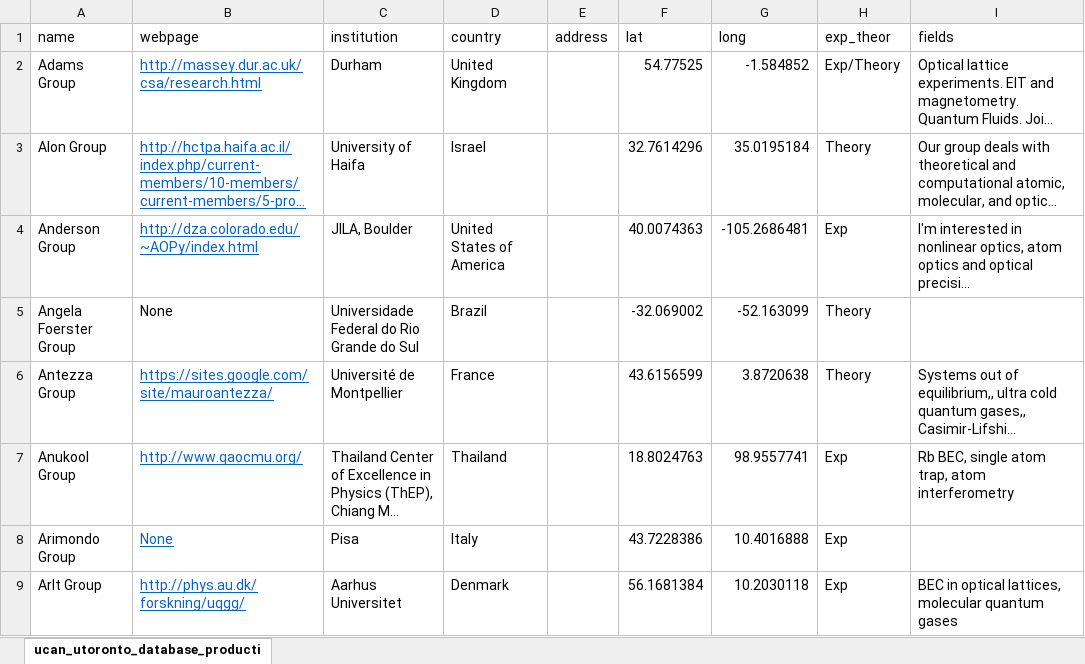
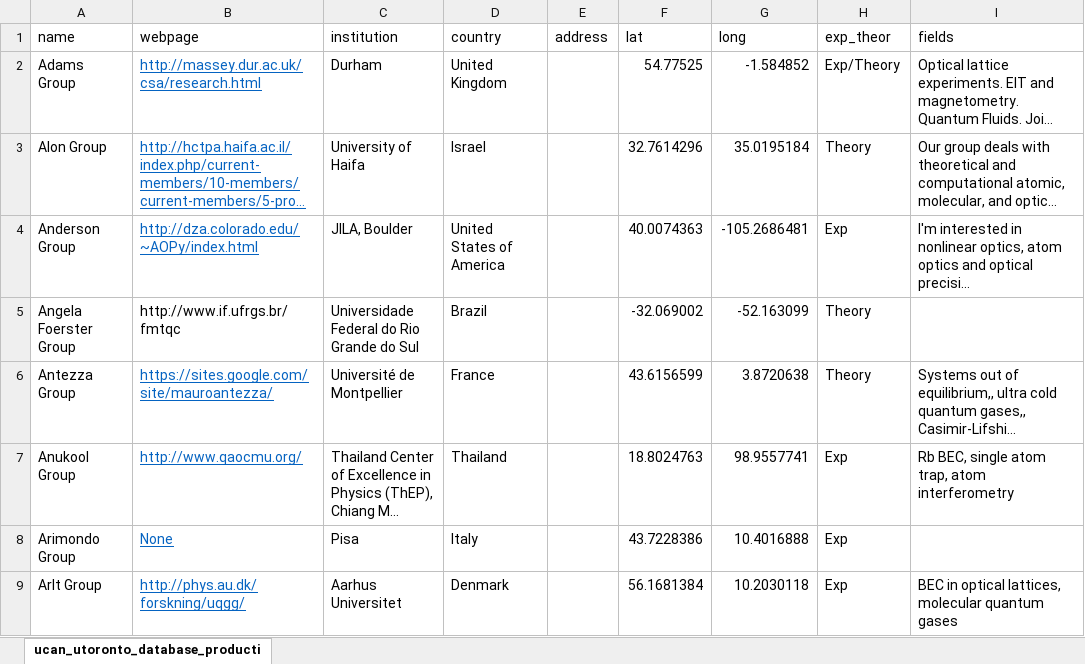
Before and after one commit to zgosar/EveryColdAtom, an Excel workbook: generate/ucan_utoronto_database_production_with_geocode-edited2.xlsx, sheet ucan_utoronto_database_producti, drawn as a sheet; only a part is shown; long unchanged cells end in …; values as stored, in another font and other column widths than the file's, no borders; conditional formats and table styles not drawn; the diff covers the shown part only; the diff names each change by its address in the sheet, - before the commit and + after, or states it on an @@ line.

Commit message:
Added 2 groups, removed 1 group. Various updates. Changes to parser due to UCAN website changes.

```diff
--- a/generate/ucan_utoronto_database_production_with_geocode-edited2.xlsx (sheet ucan_utoronto_database_producti)
+++ b/generate/ucan_utoronto_database_production_with_geocode-edited2.xlsx (sheet ucan_utoronto_database_producti)
-B5 (webpage): None
+B5 (webpage): http://www.if.ufrgs.br/fmtqc
```
Also changed, not shown: 2 added rows, 1 moved row and 1 edited cell elsewhere in this sheet, 9 other files.
